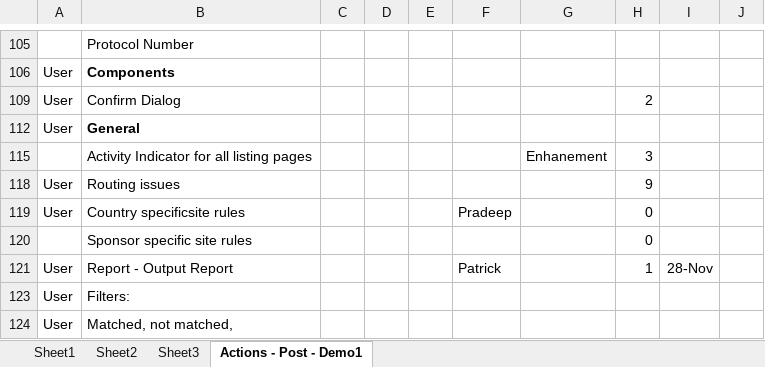
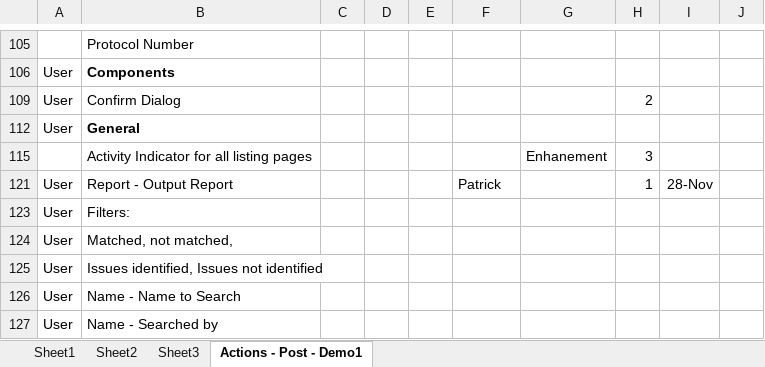
Before and after one commit to patricktaur/icon-ddas, an Excel workbook: Documents/Technical/ProjectPlan-Internal.xlsx, sheet Actions - Post - Demo1, drawn as a sheet; only a part is shown, gaps mark what is left out; the shorter side is filled out with more unchanged rows; values as stored, in another font and other column widths than the file's, no borders; the diff names each change by its address in the sheet, - before the commit and + after, or states it on an @@ line.

```diff
--- a/Documents/Technical/ProjectPlan-Internal.xlsx (sheet Actions - Post - Demo1)
+++ b/Documents/Technical/ProjectPlan-Internal.xlsx (sheet Actions - Post - Demo1)
@@ row 118 hidden: User | Routing issues |  |  |  |  |  | 9 @@
@@ row 119 hidden: User | Country specificsite rules |  |  |  | Pradeep |  | 0 @@
@@ row 120 hidden:  | Sponsor specific site rules |  |  |  |  |  | 0 @@
```
Also changed, not shown: Documents/FromCustomer/24Mar2017/01. Country Specifc Search Weblinks.xlsx, 32 other files.
